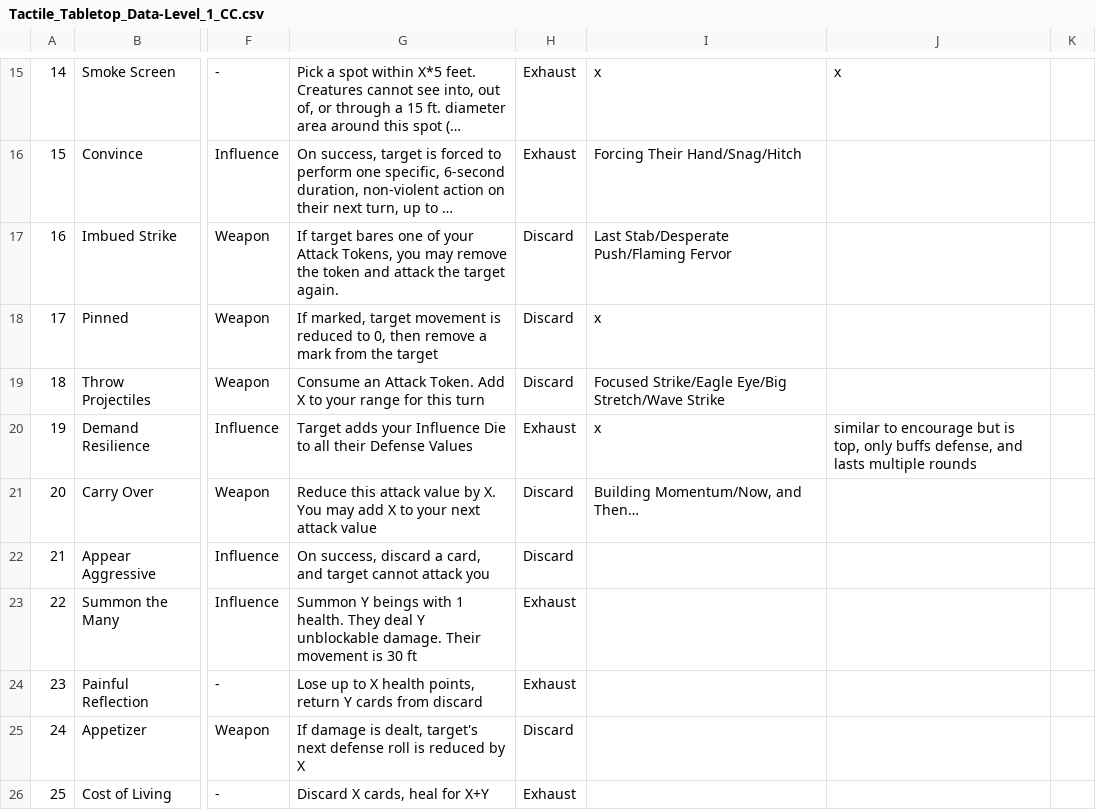
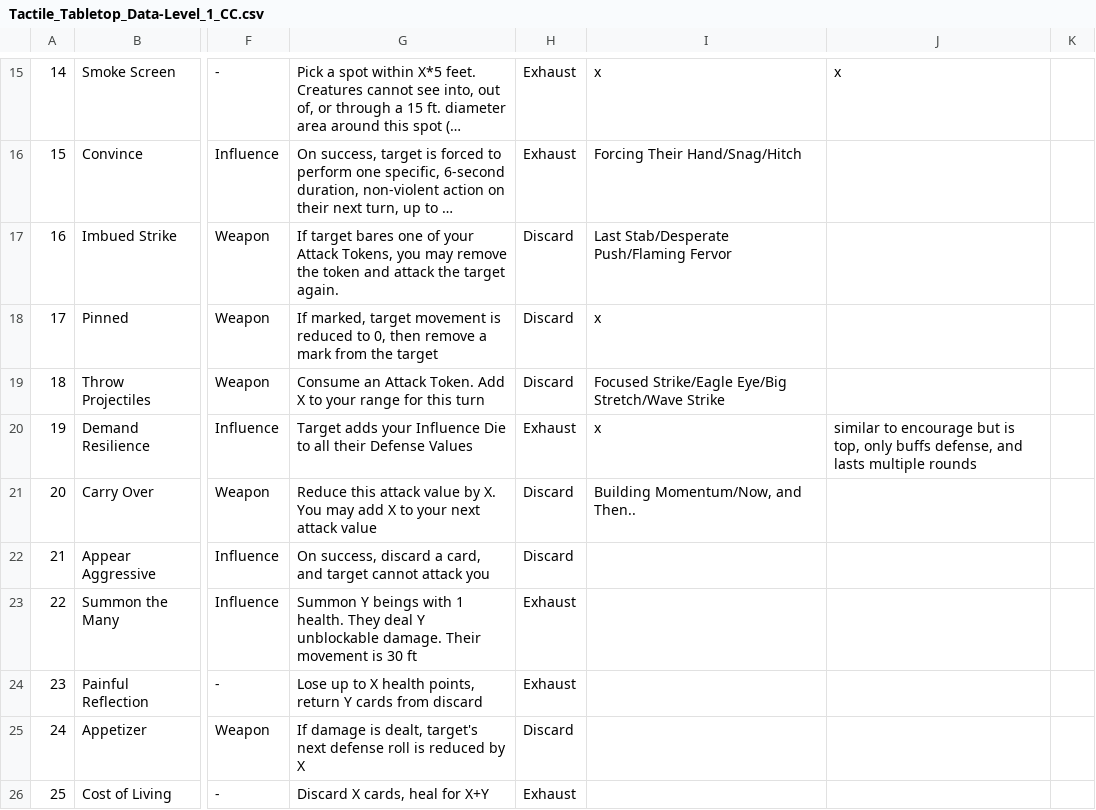
Before and after one commit to isabella232/TableTopRolePlaying_Squib, a CSV file: tactile_tabletop/Character Cards/Tactile_Tabletop_Data-Level_1_CC.csv, drawn as a sheet; only a part is shown, gaps mark what is left out; long unchanged cells end in …; the diff names each change by its address in the sheet, - before the commit and + after, or states it on an @@ line.

Commit message:
yet more notes

```diff
--- a/tactile_tabletop/Character Cards/Tactile_Tabletop_Data-Level_1_CC.csv
+++ b/tactile_tabletop/Character Cards/Tactile_Tabletop_Data-Level_1_CC.csv
-I21: Building Momentum/Now, and Then…
+I21: Building Momentum/Now, and Then..
```
